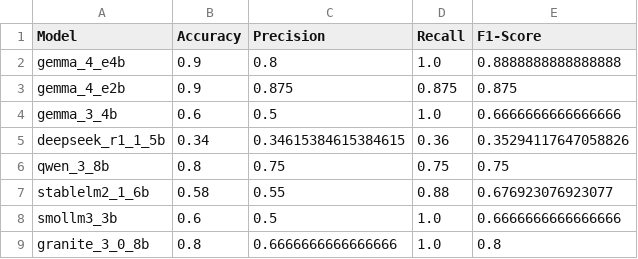
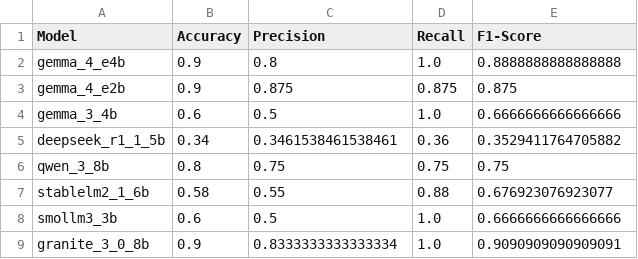
Before and after one commit to kvdep/NLP_CLICKBAIT_PROMPTING_EXP_LOG, a CSV file: results/few_shot_system_summary_metrics.csv, drawn as a sheet.

```diff
--- a/results/few_shot_system_summary_metrics.csv
+++ b/results/few_shot_system_summary_metrics.csv
@@ -4,3 +4,3 @@ gemma_4_e2b,0.9,0.875,0.875,0.875
 gemma_3_4b,0.6,0.5,1.0,0.6666666666666666
-deepseek_r1_1_5b,0.34,0.34615384615384615,0.36,0.35294117647058826
+deepseek_r1_1_5b,0.34,0.3461538461538461,0.36,0.3529411764705882
 qwen_3_8b,0.8,0.75,0.75,0.75
@@ -8,2 +8,2 @@ stablelm2_1_6b,0.58,0.55,0.88,0.676923076923077
 smollm3_3b,0.6,0.5,1.0,0.6666666666666666
-granite_3_0_8b,0.8,0.6666666666666666,1.0,0.8
+granite_3_0_8b,0.9,0.8333333333333334,1.0,0.9090909090909091
```
Also changed, not shown: experiments/granite_3_0_8b/few_shot_system/predictions.csv, 1 other file.
